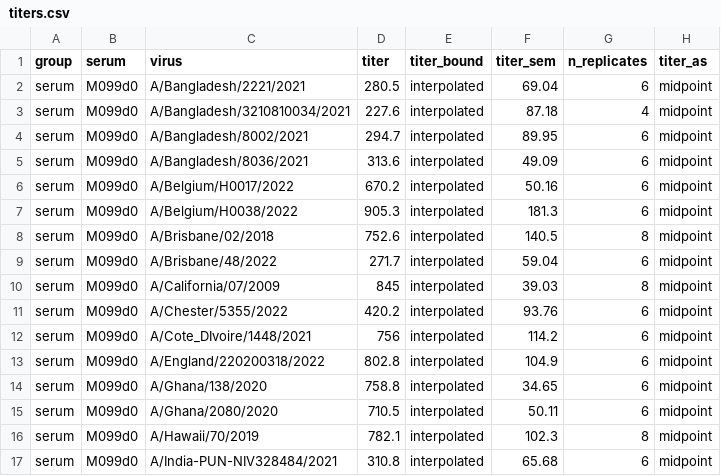
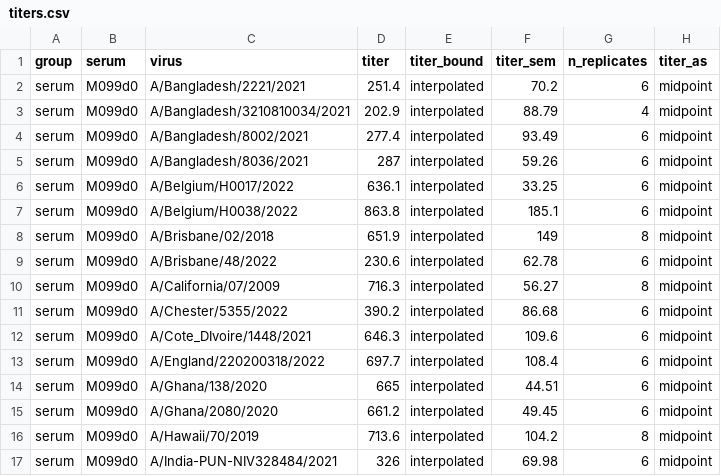
Before and after one commit to jbloomlab/seqneut-pipeline, a CSV file: test_example/results/sera/serum_M099d0/titers.csv, drawn as a sheet; only a part is shown; the diff covers the shown part only.

```diff
--- a/test_example/results/sera/serum_M099d0/titers.csv
+++ b/test_example/results/sera/serum_M099d0/titers.csv
@@ -1,17 +1,17 @@
 group,serum,virus,titer,titer_bound,titer_sem,n_replicates,titer_as
-serum,M099d0,A/Bangladesh/2221/2021,280.5,interpolated,69.04,6,midpoint
-serum,M099d0,A/Bangladesh/3210810034/2021,227.6,interpolated,87.18,4,midpoint
-serum,M099d0,A/Bangladesh/8002/2021,294.7,interpolated,89.95,6,midpoint
-serum,M099d0,A/Bangladesh/8036/2021,313.6,interpolated,49.09,6,midpoint
-serum,M099d0,A/Belgium/H0017/2022,670.2,interpolated,50.16,6,midpoint
-serum,M099d0,A/Belgium/H0038/2022,905.3,interpolated,181.3,6,midpoint
-serum,M099d0,A/Brisbane/02/2018,752.6,interpolated,140.5,8,midpoint
-serum,M099d0,A/Brisbane/48/2022,271.7,interpolated,59.04,6,midpoint
-serum,M099d0,A/California/07/2009,845,interpolated,39.03,8,midpoint
-serum,M099d0,A/Chester/5355/2022,420.2,interpolated,93.76,6,midpoint
-serum,M099d0,A/Cote_DIvoire/1448/2021,756,interpolated,114.2,6,midpoint
-serum,M099d0,A/England/220200318/2022,802.8,interpolated,104.9,6,midpoint
-serum,M099d0,A/Ghana/138/2020,758.8,interpolated,34.65,6,midpoint
-serum,M099d0,A/Ghana/2080/2020,710.5,interpolated,50.11,6,midpoint
-serum,M099d0,A/Hawaii/70/2019,782.1,interpolated,102.3,8,midpoint
-serum,M099d0,A/India-PUN-NIV328484/2021,310.8,interpolated,65.68,6,midpoint
+serum,M099d0,A/Bangladesh/2221/2021,251.4,interpolated,70.2,6,midpoint
+serum,M099d0,A/Bangladesh/3210810034/2021,202.9,interpolated,88.79,4,midpoint
+serum,M099d0,A/Bangladesh/8002/2021,277.4,interpolated,93.49,6,midpoint
+serum,M099d0,A/Bangladesh/8036/2021,287,interpolated,59.26,6,midpoint
+serum,M099d0,A/Belgium/H0017/2022,636.1,interpolated,33.25,6,midpoint
+serum,M099d0,A/Belgium/H0038/2022,863.8,interpolated,185.1,6,midpoint
+serum,M099d0,A/Brisbane/02/2018,651.9,interpolated,149,8,midpoint
+serum,M099d0,A/Brisbane/48/2022,230.6,interpolated,62.78,6,midpoint
+serum,M099d0,A/California/07/2009,716.3,interpolated,56.27,8,midpoint
+serum,M099d0,A/Chester/5355/2022,390.2,interpolated,86.68,6,midpoint
+serum,M099d0,A/Cote_DIvoire/1448/2021,646.3,interpolated,109.6,6,midpoint
+serum,M099d0,A/England/220200318/2022,697.7,interpolated,108.4,6,midpoint
+serum,M099d0,A/Ghana/138/2020,665,interpolated,44.51,6,midpoint
+serum,M099d0,A/Ghana/2080/2020,661.2,interpolated,49.45,6,midpoint
+serum,M099d0,A/Hawaii/70/2019,713.6,interpolated,104.2,8,midpoint
+serum,M099d0,A/India-PUN-NIV328484/2021,326,interpolated,69.98,6,midpoint
```
Also changed, not shown: 33 edited cells elsewhere in this file, test_example/results/aggregated_titers/titers_serum.csv, test_example/results/plates/H3N2_plate/curvefits.csv, 24 other files.
